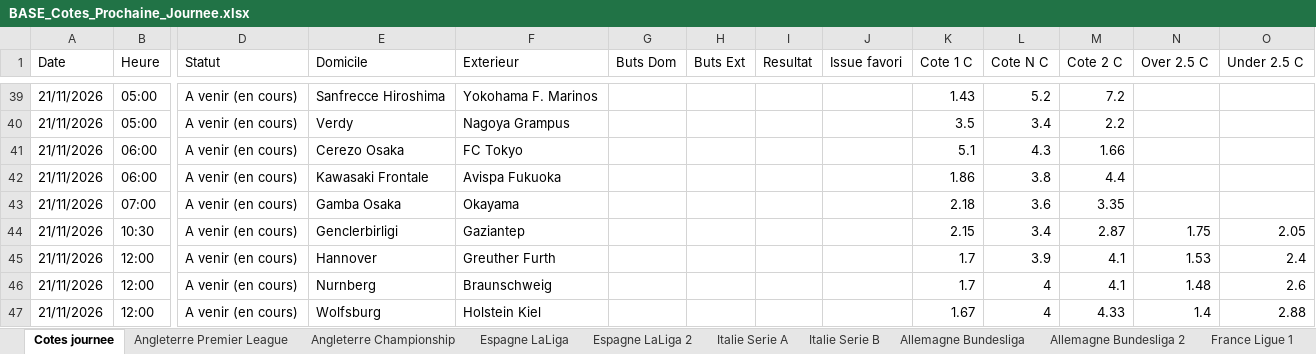
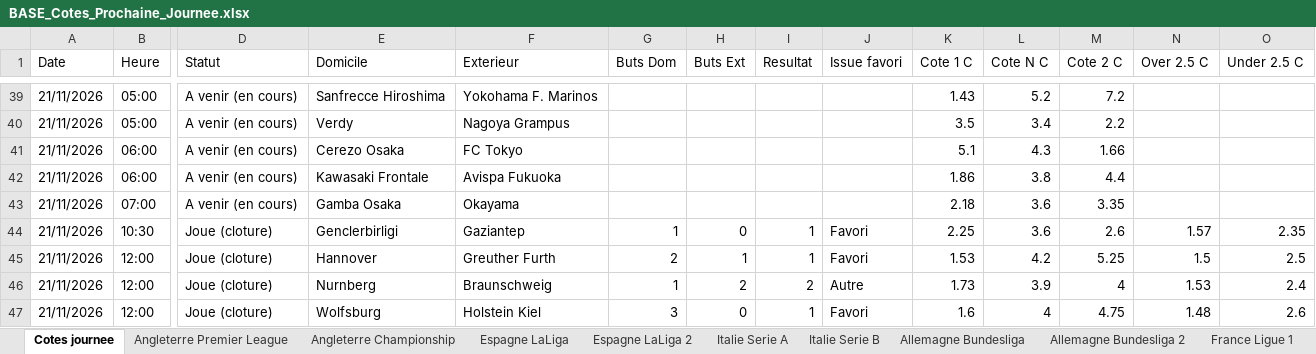
Before and after one commit to datachemist-fr/cotes-foot, an Excel workbook: BASE_Cotes_Prochaine_Journee.xlsx, sheet Cotes journee, drawn as a sheet; only a part is shown, gaps mark what is left out; values as stored, in another font and other column widths than the file's, no cell formats; removed rows and columns are numbered as before the commit, all else as after; rows hold the shown columns only; the diff covers the shown part only; the diff names each change by its address in the sheet, - before the commit and + after, or states it on an @@ line.

Commit message:
maj cotes 2026-11-23 21:53 UTC

```diff
--- a/BASE_Cotes_Prochaine_Journee.xlsx (sheet Cotes journee)
+++ b/BASE_Cotes_Prochaine_Journee.xlsx (sheet Cotes journee)
-D44 (Statut): A venir (en cours)
+D44 (Statut): Joue (cloture)
-G44 (Buts Dom): (empty)
+G44 (Buts Dom): 1
-H44 (Buts Ext): (empty)
+H44 (Buts Ext): 0
-I44 (Resultat): (empty)
+I44 (Resultat): 1
-J44 (Issue favori): (empty)
+J44 (Issue favori): Favori
-K44 (Cote 1 C): 2.15
+K44 (Cote 1 C): 2.25
-L44 (Cote N C): 3.4
+L44 (Cote N C): 3.6
-M44 (Cote 2 C): 2.87
+M44 (Cote 2 C): 2.6
-N44 (Over 2.5 C): 1.75
+N44 (Over 2.5 C): 1.57
-O44 (Under 2.5 C): 2.05
+O44 (Under 2.5 C): 2.35
+row 45: 21/11/2026 | 12:00 | Joue (cloture) | Hannover | Greuther Furth | 2 | 1 | 1 | Favori | 1.53 | 4.2 | 5.25 | 1.5 | 2.5
-D46:D47 (Statut): A venir (en cours)
+D46:D47 (Statut): Joue (cloture)
-E46 (Domicile): Hannover
+E46 (Domicile): Nurnberg
-F46 (Exterieur): Greuther Furth
+F46 (Exterieur): Braunschweig
-G46 (Buts Dom): (empty)
+G46 (Buts Dom): 1
-H46 (Buts Ext): (empty)
+H46 (Buts Ext): 2
-I46 (Resultat): (empty)
+I46 (Resultat): 2
-J46 (Issue favori): (empty)
+J46 (Issue favori): Autre
-K46 (Cote 1 C): 1.7
+K46 (Cote 1 C): 1.73
-M46 (Cote 2 C): 4.1
+M46 (Cote 2 C): 4
-E47 (Domicile): Nurnberg
+E47 (Domicile): Wolfsburg
-F47 (Exterieur): Braunschweig
+F47 (Exterieur): Holstein Kiel
-G47 (Buts Dom): (empty)
+G47 (Buts Dom): 3
-H47 (Buts Ext): (empty)
+H47 (Buts Ext): 0
-I47 (Resultat): (empty)
+I47 (Resultat): 1
-J47 (Issue favori): (empty)
+J47 (Issue favori): Favori
-K47 (Cote 1 C): 1.7
+K47 (Cote 1 C): 1.6
-M47 (Cote 2 C): 4.1
+M47 (Cote 2 C): 4.75
-row 47: 21/11/2026 | 12:00 | A venir (en cours) | Wolfsburg | Holstein Kiel |  |  |  |  | 1.67 | 4 | 4.33 | 1.4 | 2.88
```
Also changed, not shown: 1158 edited cells elsewhere in this sheet, sheet Angleterre Championship, sheet Allemagne Bundesliga 2, sheet Italie Serie B, sheet Espagne LaLiga 2, sheet France Ligue 1, sheet Pays-Bas Eredivisie, 9 more sheets, cell formats, 1 other file.
